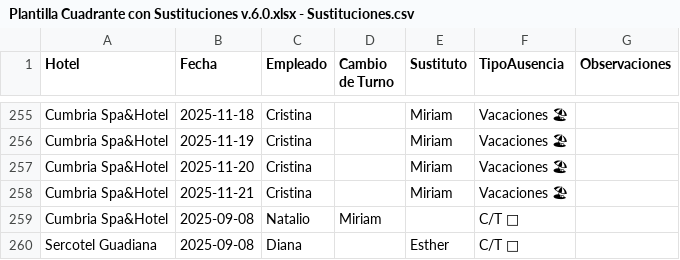
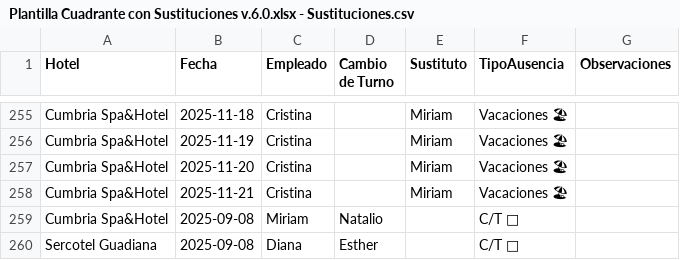
Before and after one commit to Nataliogc/turnosweb, a CSV file: Plantilla Cuadrante con Sustituciones v.6.0.xlsx - Sustituciones.csv, drawn as a sheet; only a part is shown, gaps mark what is left out; the diff names each change by its address in the sheet, - before the commit and + after, or states it on an @@ line.

Commit message:
turnos: actualizacion 08/09/2025 19:09:16,15

```diff
--- a/Plantilla Cuadrante con Sustituciones v.6.0.xlsx - Sustituciones.csv
+++ b/Plantilla Cuadrante con Sustituciones v.6.0.xlsx - Sustituciones.csv
-C259 (Empleado): Natalio
+C259 (Empleado): Miriam
-D259 (Cambio de Turno): Miriam
+D259 (Cambio de Turno): Natalio
-D260 (Cambio de Turno): (empty)
+D260 (Cambio de Turno): Esther
-E260 (Sustituto): Esther
+E260 (Sustituto): (empty)
```
Also changed, not shown: 2 other files.
